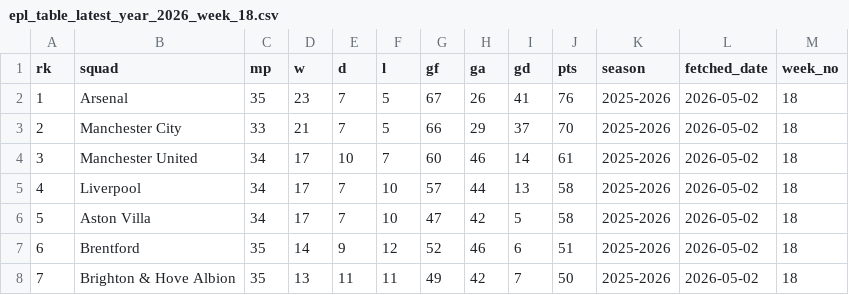
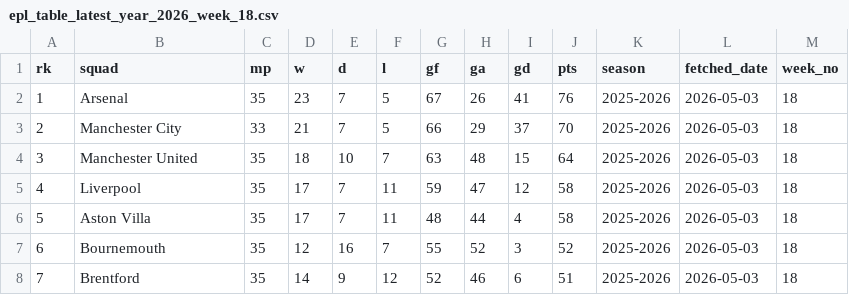
Before and after one commit to stiles/english-football-leagues, a CSV file: data/table/season_snapshots/epl_table_latest_year_2026_week_18.csv, drawn as a sheet; only a part is shown; the diff covers the shown part only.

```diff
--- a/data/table/season_snapshots/epl_table_latest_year_2026_week_18.csv
+++ b/data/table/season_snapshots/epl_table_latest_year_2026_week_18.csv
@@ -1,8 +1,8 @@
 rk,squad,mp,w,d,l,gf,ga,gd,pts,season,fetched_date,week_no
-1,Arsenal,35,23,7,5,67,26,41,76,2025-2026,2026-05-02,18
-2,Manchester City,33,21,7,5,66,29,37,70,2025-2026,2026-05-02,18
-3,Manchester United,34,17,10,7,60,46,14,61,2025-2026,2026-05-02,18
-4,Liverpool,34,17,7,10,57,44,13,58,2025-2026,2026-05-02,18
-5,Aston Villa,34,17,7,10,47,42,5,58,2025-2026,2026-05-02,18
-6,Brentford,35,14,9,12,52,46,6,51,2025-2026,2026-05-02,18
-7,Brighton & Hove Albion,35,13,11,11,49,42,7,50,2025-2026,2026-05-02,18
+1,Arsenal,35,23,7,5,67,26,41,76,2025-2026,2026-05-03,18
+2,Manchester City,33,21,7,5,66,29,37,70,2025-2026,2026-05-03,18
+3,Manchester United,35,18,10,7,63,48,15,64,2025-2026,2026-05-03,18
+4,Liverpool,35,17,7,11,59,47,12,58,2025-2026,2026-05-03,18
+5,Aston Villa,35,17,7,11,48,44,4,58,2025-2026,2026-05-03,18
+6,Bournemouth,35,12,16,7,55,52,3,52,2025-2026,2026-05-03,18
+7,Brentford,35,14,9,12,52,46,6,51,2025-2026,2026-05-03,18
```
Also changed, not shown: 53 edited cells elsewhere in this file, 2 other files.
